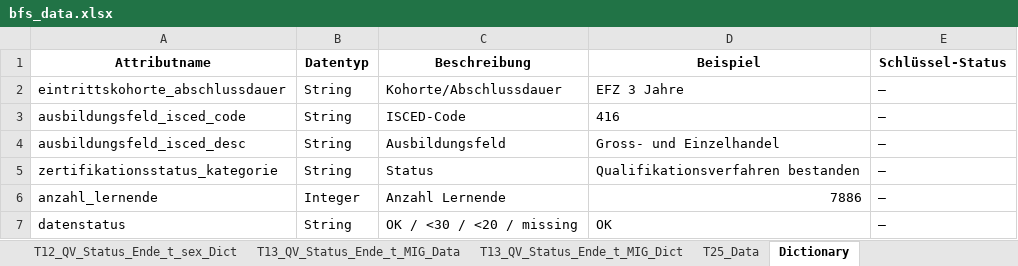
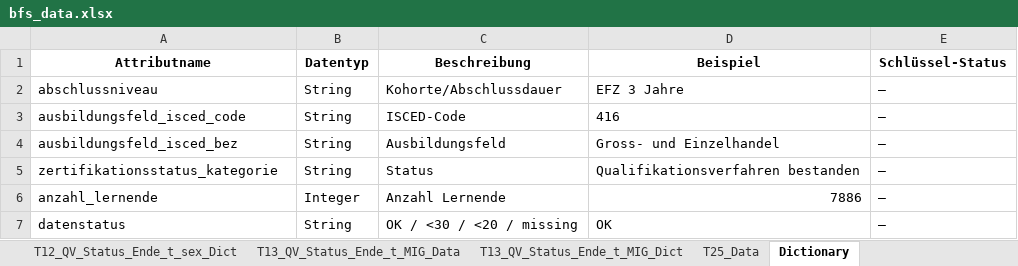
Before and after one commit to CLINLE/VOCDATA, an Excel workbook: data/bfs_data.xlsx, sheet Dictionary, drawn as a sheet; values as stored, in another font and other column widths than the file's, no borders; the diff names each change by its address in the sheet, - before the commit and + after, or states it on an @@ line.

```diff
--- a/data/bfs_data.xlsx (sheet Dictionary)
+++ b/data/bfs_data.xlsx (sheet Dictionary)
-A2 (Attributname): eintrittskohorte_abschlussdauer
+A2 (Attributname): abschlussniveau
-A4 (Attributname): ausbildungsfeld_isced_desc
+A4 (Attributname): ausbildungsfeld_isced_bez
```
Also changed, not shown: sheet T9_ISCED_Beruf_WEstg_EFZ3_Data, sheet T6_Wiedereinstieg_Data, sheet T9_ISCED_Beruf_WEstg_EFZ4_Data, sheet T6_Wiedereinstieg_Dictionary, sheet T5_LVA_t_Dictionary, sheet T1_Lernform_Dictionary, 19 more sheets, 3 other files.
